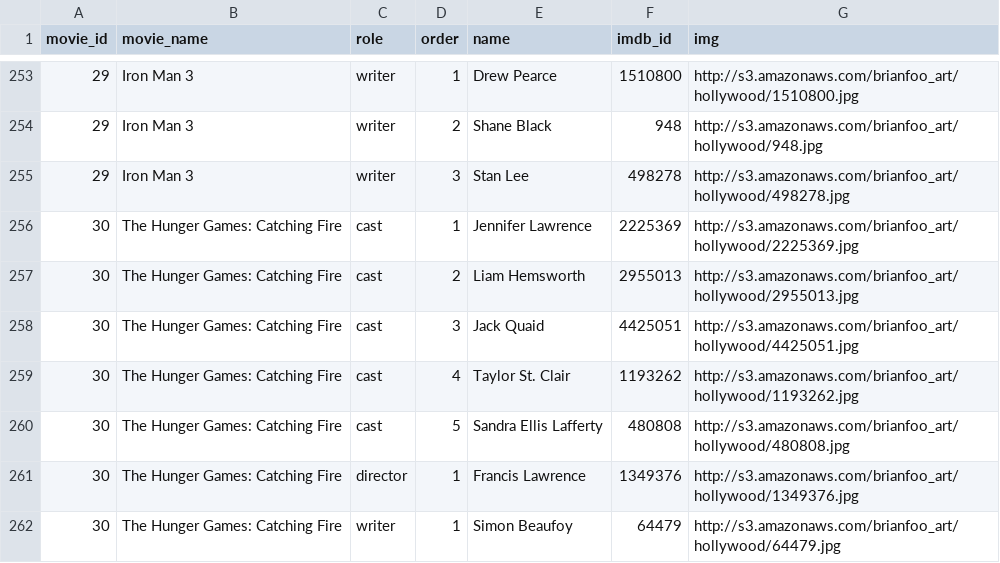
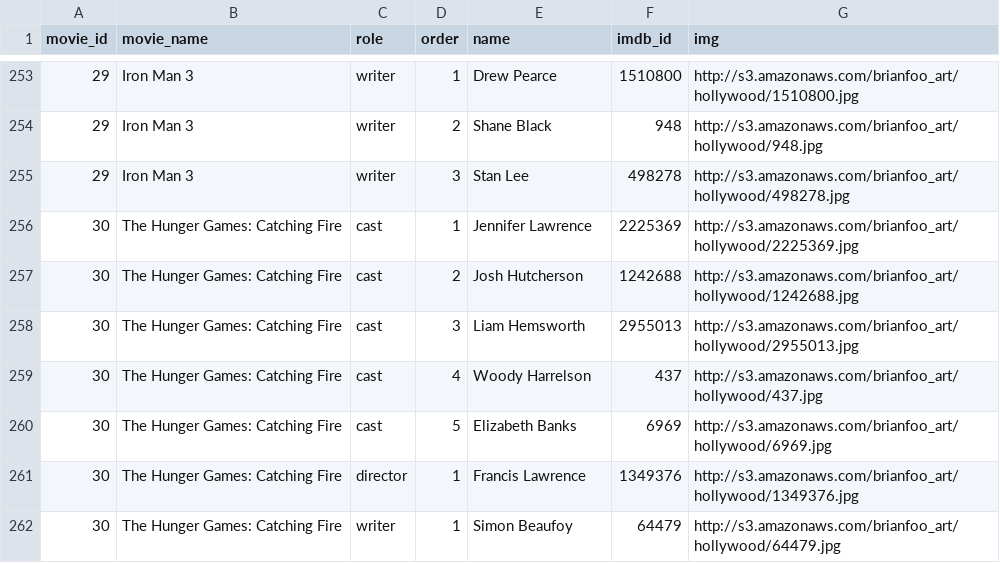
Before and after one commit to beefoo/hollywood-diversity, a CSV file: data/people_box_office_top_10_movies_2011-2015_imdb_subset.csv, drawn as a sheet; only a part is shown, gaps mark what is left out.

Commit message:
update people list

```diff
--- a/data/people_box_office_top_10_movies_2011-2015_imdb_subset.csv
+++ b/data/people_box_office_top_10_movies_2011-2015_imdb_subset.csv
@@ -256,6 +256,6 @@ movie_id,movie_name,role,order,name,imdb_id,img
 30,The Hunger Games: Catching Fire,cast,1,Jennifer Lawrence,2225369,http://s3.amazonaws.com/brianfoo_art/hollywood/2225369.jpg
-30,The Hunger Games: Catching Fire,cast,2,Liam Hemsworth,2955013,http://s3.amazonaws.com/brianfoo_art/hollywood/2955013.jpg
-30,The Hunger Games: Catching Fire,cast,3,Jack Quaid,4425051,http://s3.amazonaws.com/brianfoo_art/hollywood/4425051.jpg
-30,The Hunger Games: Catching Fire,cast,4,Taylor St. Clair,1193262,http://s3.amazonaws.com/brianfoo_art/hollywood/1193262.jpg
-30,The Hunger Games: Catching Fire,cast,5,Sandra Ellis Lafferty,480808,http://s3.amazonaws.com/brianfoo_art/hollywood/480808.jpg
+30,The Hunger Games: Catching Fire,cast,2,Josh Hutcherson,1242688,http://s3.amazonaws.com/brianfoo_art/hollywood/1242688.jpg
+30,The Hunger Games: Catching Fire,cast,3,Liam Hemsworth,2955013,http://s3.amazonaws.com/brianfoo_art/hollywood/2955013.jpg
+30,The Hunger Games: Catching Fire,cast,4,Woody Harrelson,437,http://s3.amazonaws.com/brianfoo_art/hollywood/437.jpg
+30,The Hunger Games: Catching Fire,cast,5,Elizabeth Banks,6969,http://s3.amazonaws.com/brianfoo_art/hollywood/6969.jpg
 30,The Hunger Games: Catching Fire,director,1,Francis Lawrence,1349376,http://s3.amazonaws.com/brianfoo_art/hollywood/1349376.jpg
```
Also changed, not shown: 2 other files.
